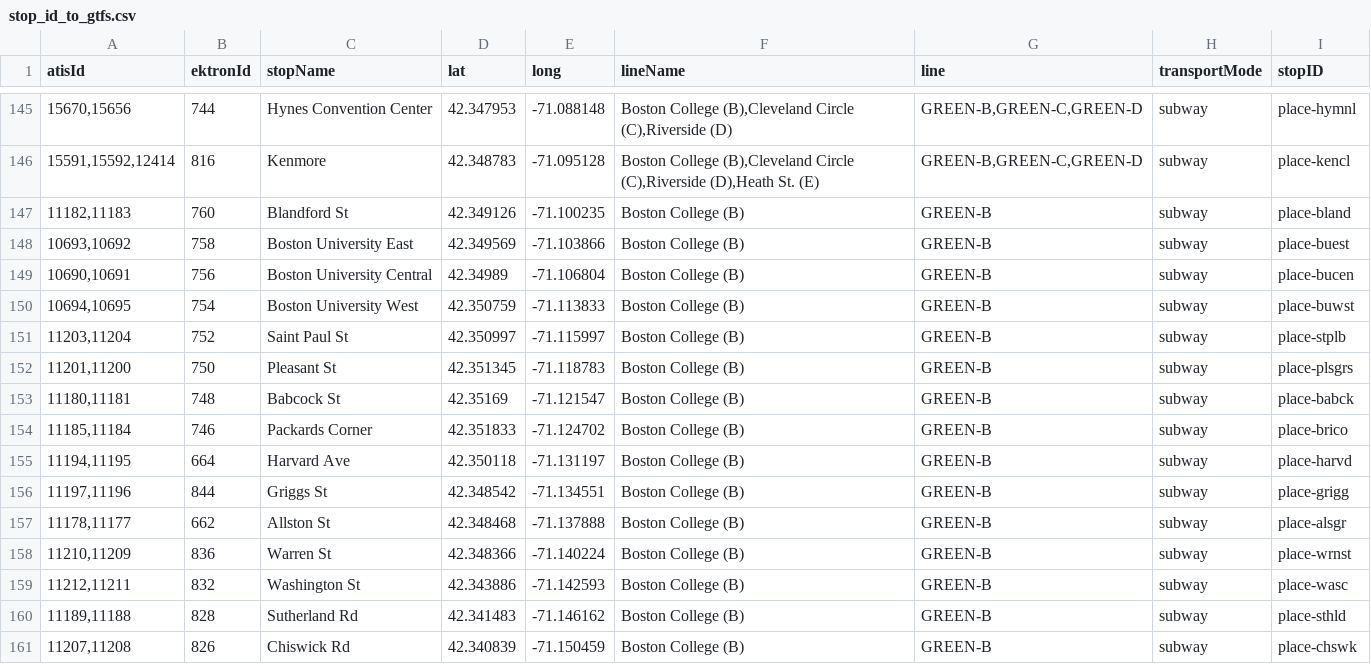
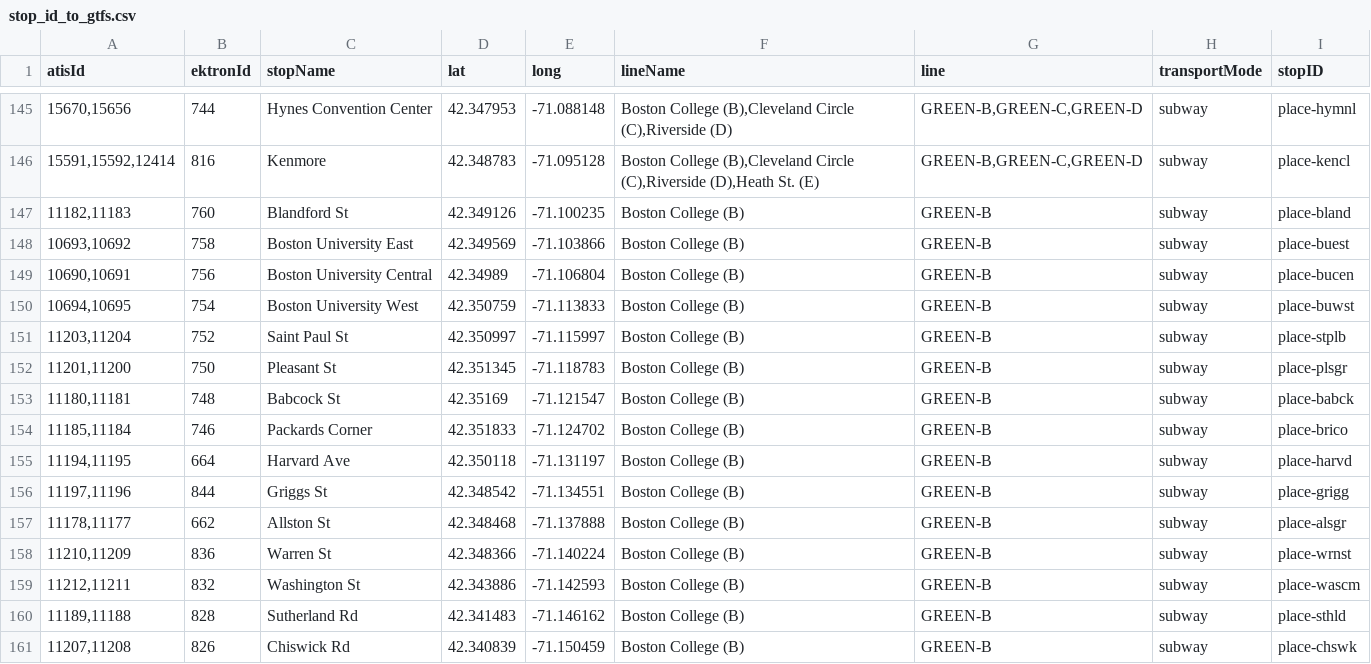
Before and after one commit to thecristen/dotcom, a CSV file: apps/stops/priv/stop_id_to_gtfs.csv, drawn as a sheet; only a part is shown, gaps mark what is left out; the diff covers the shown part only.

```diff
--- a/apps/stops/priv/stop_id_to_gtfs.csv
+++ b/apps/stops/priv/stop_id_to_gtfs.csv
@@ -151,3 +151,3 @@ atisId,ektronId,stopName,lat,long,lineName,line,transportMode,stopID,
 "11203,11204",752,Saint Paul St,42.350997,-71.115997,Boston College (B),GREEN-B,subway,place-stplb,
-"11201,11200",750,Pleasant St,42.351345,-71.118783,Boston College (B),GREEN-B,subway,place-plsgrs,
+"11201,11200",750,Pleasant St,42.351345,-71.118783,Boston College (B),GREEN-B,subway,place-plsgr,
 "11180,11181",748,Babcock St,42.35169,-71.121547,Boston College (B),GREEN-B,subway,place-babck,
@@ -158,3 +158,3 @@ atisId,ektronId,stopName,lat,long,lineName,line,transportMode,stopID,
 "11210,11209",836,Warren St,42.348366,-71.140224,Boston College (B),GREEN-B,subway,place-wrnst,
-"11212,11211",832,Washington St,42.343886,-71.142593,Boston College (B),GREEN-B,subway,place-wasc,
+"11212,11211",832,Washington St,42.343886,-71.142593,Boston College (B),GREEN-B,subway,place-wascm,
 "11189,11188",828,Sutherland Rd,42.341483,-71.146162,Boston College (B),GREEN-B,subway,place-sthld,
```
Also changed, not shown: 1 removed row and 4 edited cells elsewhere in this file.
